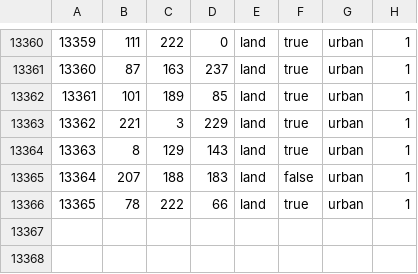
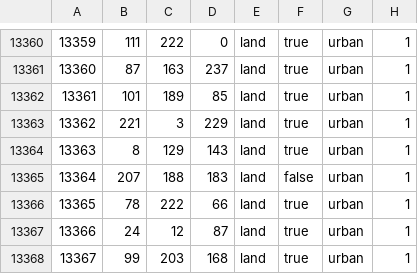
Before and after one commit to CooperEisman/Crossroads-Of-The-Atlantic--The-Azorian-Struggle, a CSV file: map/definition.csv, drawn as a sheet; only a part is shown, gaps mark what is left out.

```diff
--- a/map/definition.csv
+++ b/map/definition.csv
@@ -13366 +13366,3 @@
 13365;78;222;66;land;true;urban;1
+13366;24;12;87;land;true;urban;1
+13367;99;203;168;land;true;urban;1
```
Also changed, not shown: 10 other files.
